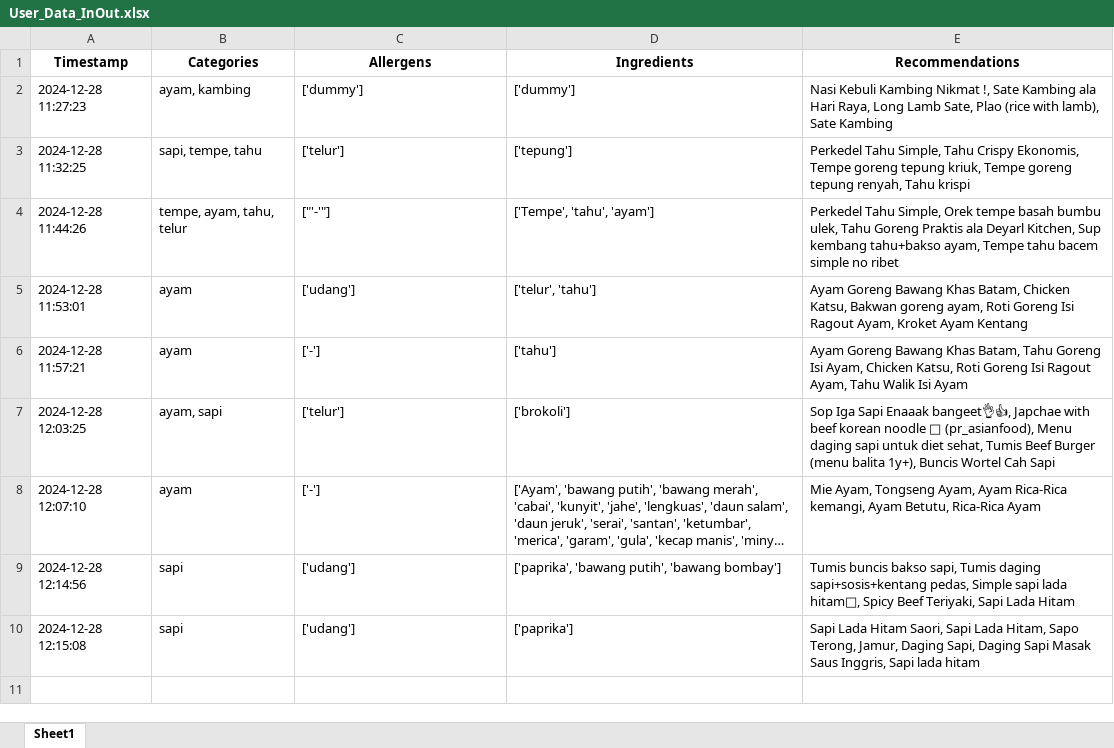
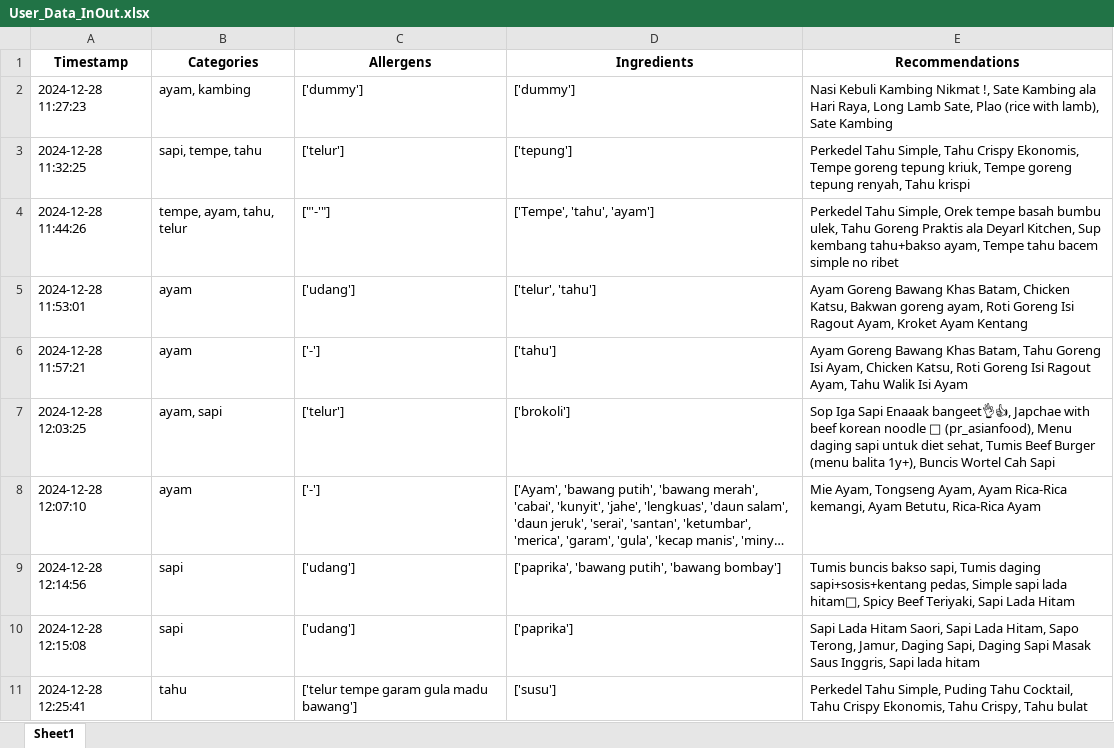
Before and after one commit to Panda-Bulat/panda, an Excel workbook: User_Data_InOut.xlsx, sheet Sheet1, drawn as a sheet; long unchanged cells end in …; values as stored, in another font and other column widths than the file's, no borders; the diff names each change by its address in the sheet, - before the commit and + after, or states it on an @@ line.

Commit message:
Updating user data

```diff
--- a/User_Data_InOut.xlsx (sheet Sheet1)
+++ b/User_Data_InOut.xlsx (sheet Sheet1)
+row 11: 2024-12-28 12:25:41 | tahu | ['telur tempe garam gula madu bawang'] | ['susu'] | Perkedel Tahu Simple, Puding Tahu Cocktail, Tahu Crispy Ekonomis, Tahu Crispy, Tahu bulat
```
